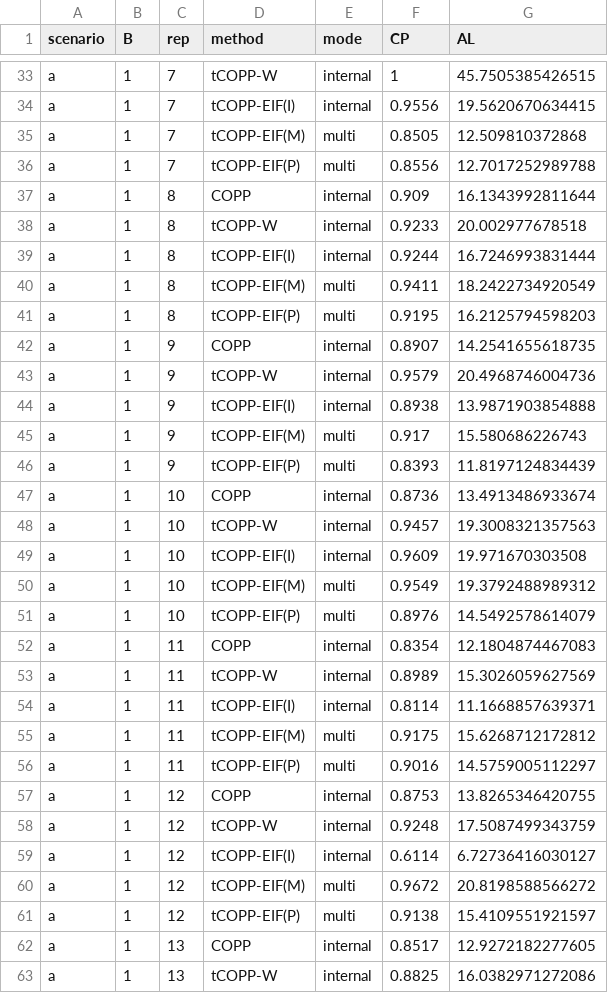
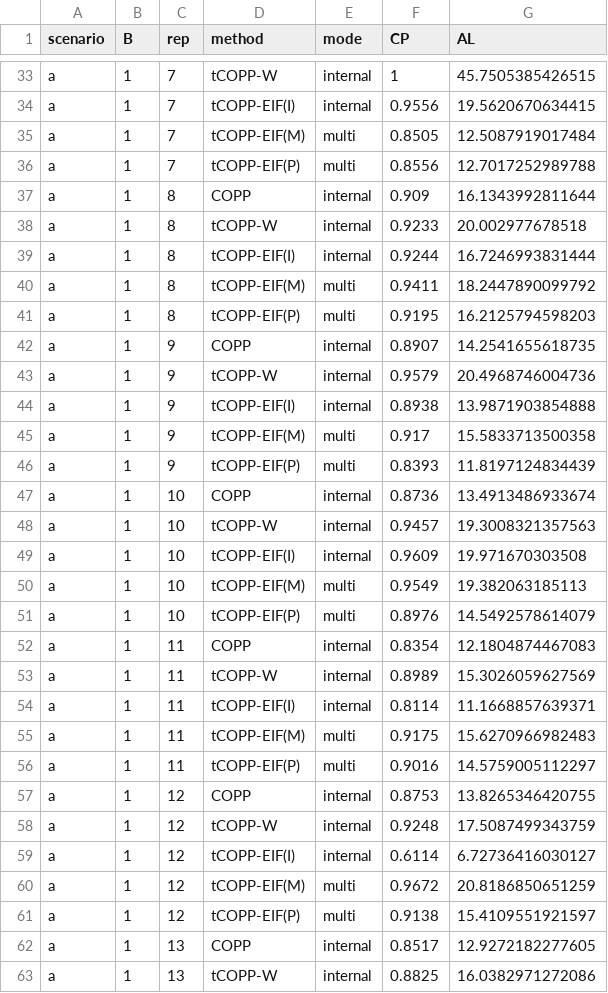
Before and after one commit to zk2275/tCCOP, a CSV file: tCOPP_Simulation/results/grid_a_B01.csv, drawn as a sheet; only a part is shown, gaps mark what is left out; the diff covers the shown part only.

```diff
--- a/tCOPP_Simulation/results/grid_a_B01.csv
+++ b/tCOPP_Simulation/results/grid_a_B01.csv
@@ -34,3 +34,3 @@
 "a",1,7,"tCOPP-EIF(I)","internal",0.9556,19.5620670634415
-"a",1,7,"tCOPP-EIF(M)","multi",0.8505,12.509810372868
+"a",1,7,"tCOPP-EIF(M)","multi",0.8505,12.5087919017484
 "a",1,7,"tCOPP-EIF(P)","multi",0.8556,12.7017252989788
@@ -39,3 +39,3 @@
 "a",1,8,"tCOPP-EIF(I)","internal",0.9244,16.7246993831444
-"a",1,8,"tCOPP-EIF(M)","multi",0.9411,18.2422734920549
+"a",1,8,"tCOPP-EIF(M)","multi",0.9411,18.2447890099792
 "a",1,8,"tCOPP-EIF(P)","multi",0.9195,16.2125794598203
@@ -44,3 +44,3 @@
 "a",1,9,"tCOPP-EIF(I)","internal",0.8938,13.9871903854888
-"a",1,9,"tCOPP-EIF(M)","multi",0.917,15.580686226743
+"a",1,9,"tCOPP-EIF(M)","multi",0.917,15.5833713500358
 "a",1,9,"tCOPP-EIF(P)","multi",0.8393,11.8197124834439
@@ -49,3 +49,3 @@
 "a",1,10,"tCOPP-EIF(I)","internal",0.9609,19.971670303508
-"a",1,10,"tCOPP-EIF(M)","multi",0.9549,19.3792488989312
+"a",1,10,"tCOPP-EIF(M)","multi",0.9549,19.382063185113
 "a",1,10,"tCOPP-EIF(P)","multi",0.8976,14.5492578614079
@@ -54,3 +54,3 @@
 "a",1,11,"tCOPP-EIF(I)","internal",0.8114,11.1668857639371
-"a",1,11,"tCOPP-EIF(M)","multi",0.9175,15.6268712172812
+"a",1,11,"tCOPP-EIF(M)","multi",0.9175,15.6270966982483
 "a",1,11,"tCOPP-EIF(P)","multi",0.9016,14.5759005112297
@@ -59,3 +59,3 @@
 "a",1,12,"tCOPP-EIF(I)","internal",0.6114,6.72736416030127
-"a",1,12,"tCOPP-EIF(M)","multi",0.9672,20.8198588566272
+"a",1,12,"tCOPP-EIF(M)","multi",0.9672,20.8186850651259
 "a",1,12,"tCOPP-EIF(P)","multi",0.9138,15.4109551921597
```
Also changed, not shown: 125 edited cells elsewhere in this file, tCOPP_Simulation/figures/grid_summary_medians.csv, tCOPP_Simulation/figures/results_combined.csv, 15 other files.
